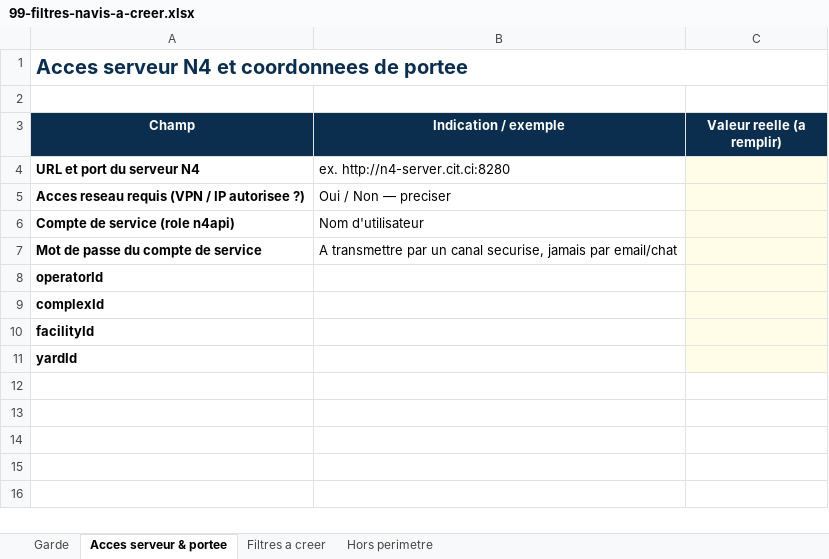
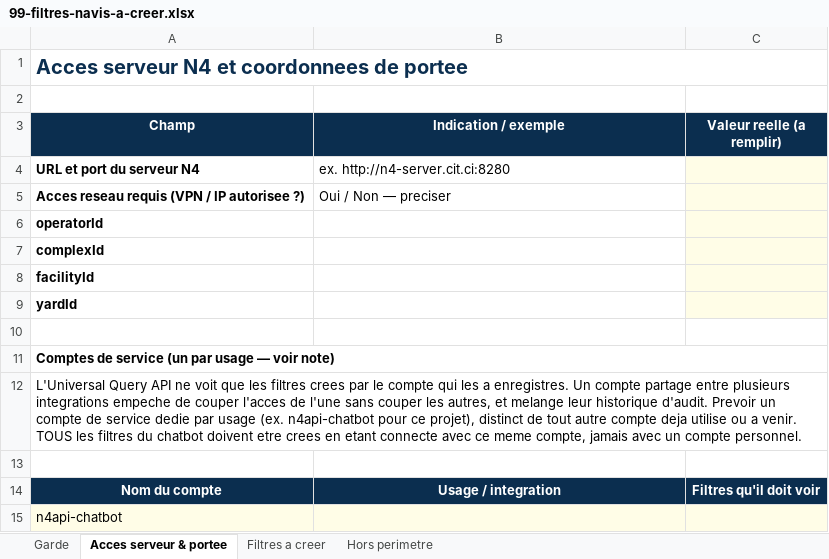
Before and after one commit to MamadouKernel/bilingOffice, an Excel workbook: docs/99-filtres-navis-a-creer.xlsx, sheet Acces serveur & portee, drawn as a sheet; values as stored, in another font and other column widths than the file's, no borders; removed rows and columns are numbered as before the commit, all else as after; the diff names each change by its address in the sheet, - before the commit and + after, or states it on an @@ line.

Commit message:
docs(navis): comptes de service dedies par usage, pas un n4api partage
L'Universal Query API ne voit que les filtres crees par le compte qui
les a enregistres : un compte partage entre plusieurs integrations
empecherait de couper l'acces de l'une sans couper les autres. Ajoute
la recommandation d'un compte de service dedie au chatbot (ex.
n4api-chatbot) dans le doc et une petite table de comptes de service
dans le classeur, en plus des coordonnees serveur/portee deja
presentes.

```diff
--- a/docs/99-filtres-navis-a-creer.xlsx (sheet Acces serveur & portee)
+++ b/docs/99-filtres-navis-a-creer.xlsx (sheet Acces serveur & portee)
-row 6: Compte de service (role n4api) | Nom d'utilisateur
-row 7: Mot de passe du compte de service | A transmettre par un canal securise, jamais par email/chat
+row 10: (empty)
+row 11: Comptes de service (un par usage — voir note)
+row 12: L'Universal Query API ne voit que les filtres crees par le compte qui les a enregistres. Un compte partage entre plusieurs integrations empeche de couper l'acces de l'une sans couper les autres, et melange leur historique d'audit. Prevoir un compte de service dedie par usage (ex. n4api-chatbot pour ce projet), distinct de tout autre compte deja utilise ou a venir. TOUS les filtres du chatbot doivent etre crees en etant connecte avec ce meme compte, jamais avec un compte personnel.
+row 13: (empty)
+row 14: Nom du compte | Usage / integration | Filtres qu'il doit voir
+row 15: n4api-chatbot
```
Also changed, not shown: 1 other file.
